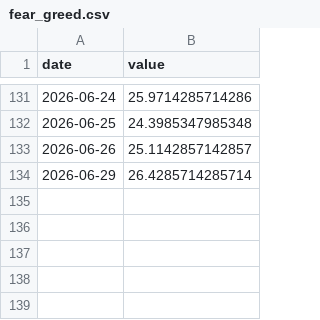
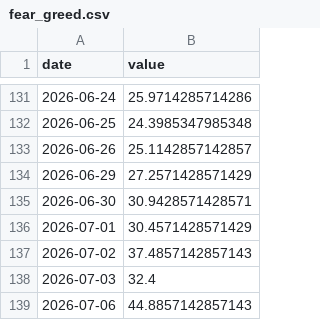
Before and after one commit to yeeehooo/fyfa-site, a CSV file: data/history/fear_greed.csv, drawn as a sheet; only a part is shown, gaps mark what is left out.

Commit message:
data: refresh barometer (2026-07-06)

```diff
--- a/data/history/fear_greed.csv
+++ b/data/history/fear_greed.csv
@@ -133,2 +133,7 @@ date,value
 2026-06-26,25.1142857142857
-2026-06-29,26.4285714285714
+2026-06-29,27.2571428571429
+2026-06-30,30.9428571428571
+2026-07-01,30.4571428571429
+2026-07-02,37.4857142857143
+2026-07-03,32.4
+2026-07-06,44.8857142857143
```
Also changed, not shown: data/history/buffett.csv, data/history/shiller_pe.csv, 1 other file.
